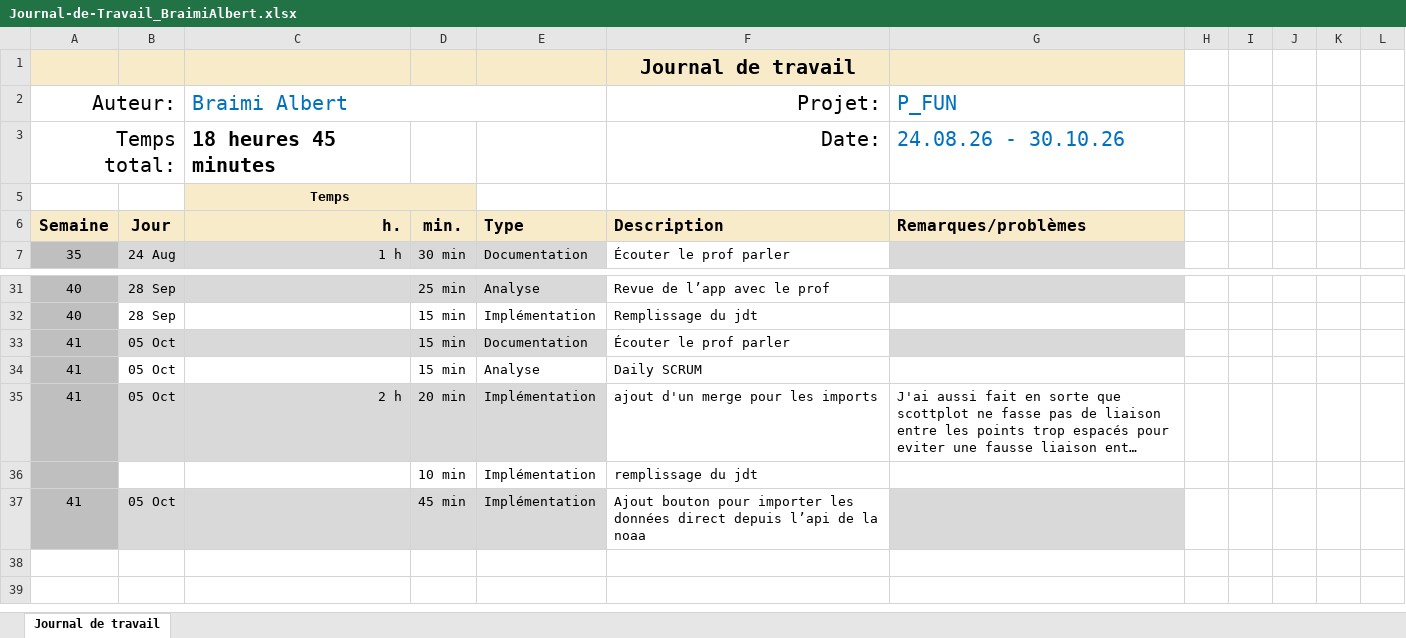
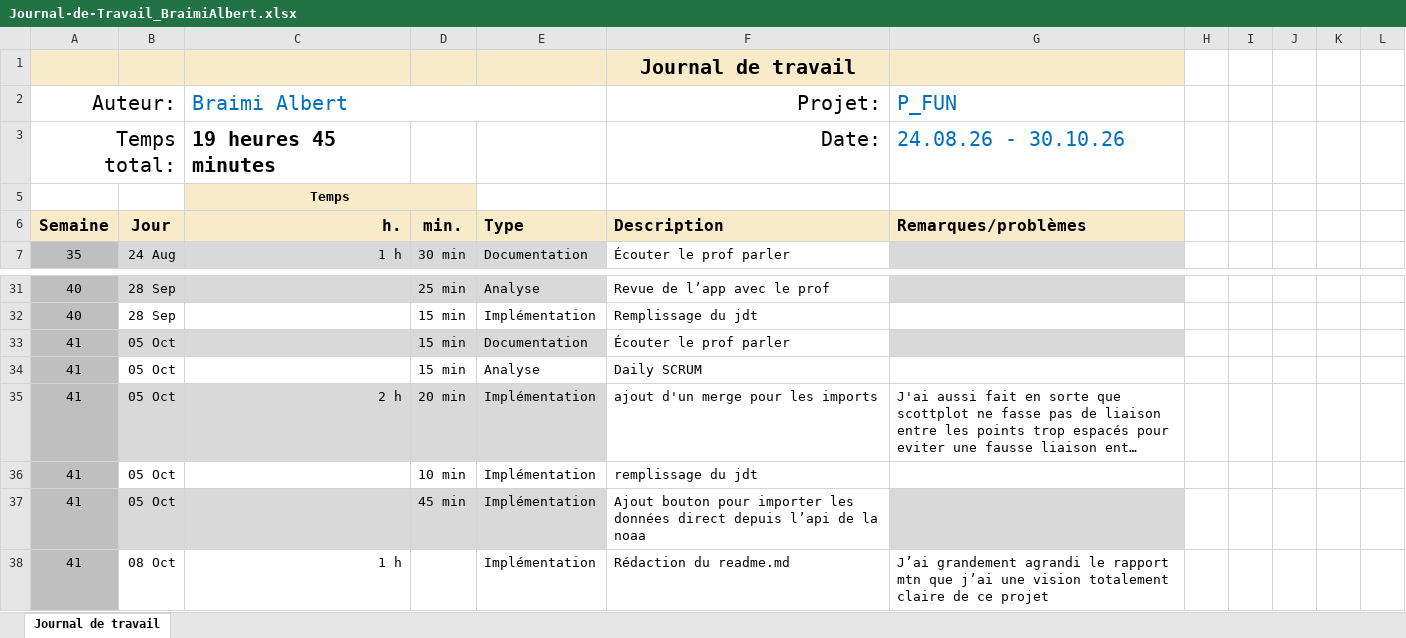
Before and after one commit to alberrboyyy/space-weather, an Excel workbook: Journal-de-Travail_BraimiAlbert.xlsx, sheet Journal de travail, drawn as a sheet; only a part is shown, gaps mark what is left out; long unchanged cells end in …; values as stored, in another font and other column widths than the file's, no borders; conditional formats and table styles not drawn; the diff names each change by its address in the sheet, - before the commit and + after, or states it on an @@ line.

Commit message:
chore(readme.md): ajout de plusieurs sections dont l'usage de l'ia

```diff
--- a/Journal-de-Travail_BraimiAlbert.xlsx (sheet Journal de travail)
+++ b/Journal-de-Travail_BraimiAlbert.xlsx (sheet Journal de travail)
-C3 (Braimi Albert): 18 heures 45 minutes
+C3 (Braimi Albert): 19 heures 45 minutes
-A36 (Auteur:): (empty)
+A36 (Auteur:): 41
-B36: (empty)
+B36: 05 Oct
+row 38: 41 | 08 Oct | 1 h |  | Implémentation | Rédaction du readme.md | J’ai grandement agrandi le rapport mtn que j’ai une vision totalement claire de ce projet
```
Also changed, not shown: hidden cells, 1 other file.
